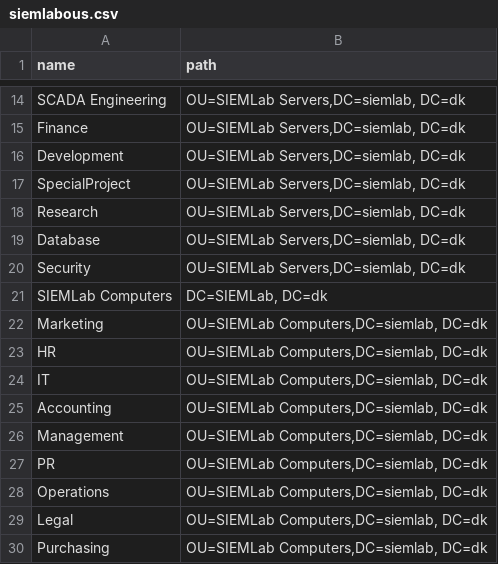
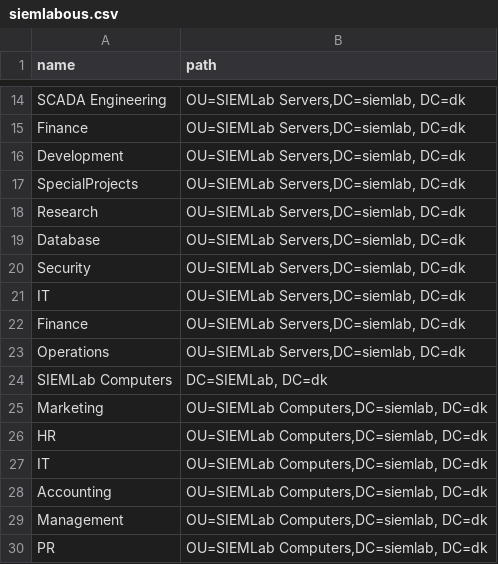
Before and after one commit to martinboller/WindowsLab, a CSV file: Vagrant/resources/AD-org/siemlabous.csv, drawn as a sheet; only a part is shown, gaps mark what is left out; the shorter side is filled out with more unchanged rows.

Commit message:
Correct OUs for Servers (Expect changes)

```diff
--- a/Vagrant/resources/AD-org/siemlabous.csv
+++ b/Vagrant/resources/AD-org/siemlabous.csv
@@ -16,3 +16,3 @@ Finance,"OU=SIEMLab Servers,DC=siemlab, DC=dk"
 Development,"OU=SIEMLab Servers,DC=siemlab, DC=dk"
-SpecialProject,"OU=SIEMLab Servers,DC=siemlab, DC=dk"
+SpecialProjects,"OU=SIEMLab Servers,DC=siemlab, DC=dk"
 Research,"OU=SIEMLab Servers,DC=siemlab, DC=dk"
@@ -20,2 +20,5 @@ Database,"OU=SIEMLab Servers,DC=siemlab, DC=dk"
 Security,"OU=SIEMLab Servers,DC=siemlab, DC=dk"
+IT,"OU=SIEMLab Servers,DC=siemlab, DC=dk"
+Finance,"OU=SIEMLab Servers,DC=siemlab, DC=dk"
+Operations,"OU=SIEMLab Servers,DC=siemlab, DC=dk"
 SIEMLab Computers,"DC=SIEMLab, DC=dk"
```
Also changed, not shown: 2 other files.
